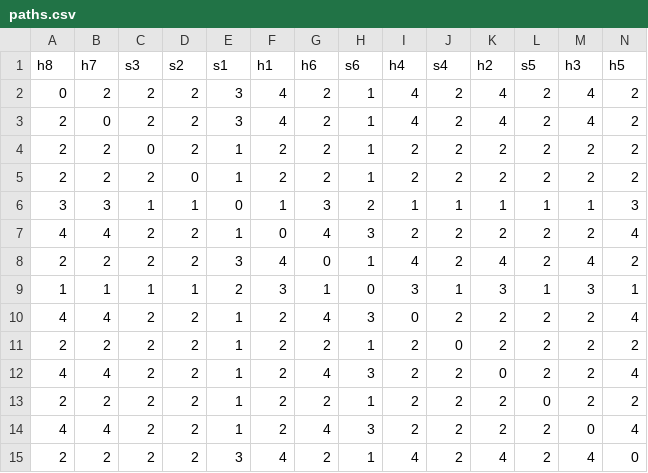
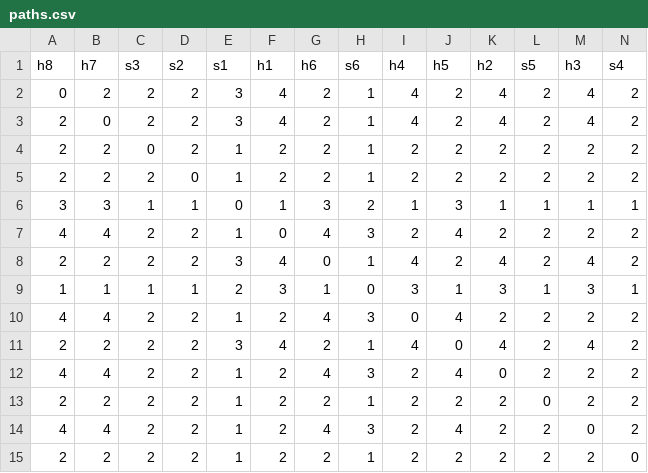
Before and after one commit to geralddzx/final-project, a CSV file: paths.csv, drawn as a sheet.

```diff
--- a/paths.csv
+++ b/paths.csv
@@ -1,2 +1,2 @@
-h8,h7,s3,s2,s1,h1,h6,s6,h4,s4,h2,s5,h3,h5
+h8,h7,s3,s2,s1,h1,h6,s6,h4,h5,h2,s5,h3,s4
 0,2,2,2,3,4,2,1,4,2,4,2,4,2
@@ -5,11 +5,11 @@ h8,h7,s3,s2,s1,h1,h6,s6,h4,s4,h2,s5,h3,h5
 2,2,2,0,1,2,2,1,2,2,2,2,2,2
-3,3,1,1,0,1,3,2,1,1,1,1,1,3
-4,4,2,2,1,0,4,3,2,2,2,2,2,4
+3,3,1,1,0,1,3,2,1,3,1,1,1,1
+4,4,2,2,1,0,4,3,2,4,2,2,2,2
 2,2,2,2,3,4,0,1,4,2,4,2,4,2
 1,1,1,1,2,3,1,0,3,1,3,1,3,1
-4,4,2,2,1,2,4,3,0,2,2,2,2,4
-2,2,2,2,1,2,2,1,2,0,2,2,2,2
-4,4,2,2,1,2,4,3,2,2,0,2,2,4
+4,4,2,2,1,2,4,3,0,4,2,2,2,2
+2,2,2,2,3,4,2,1,4,0,4,2,4,2
+4,4,2,2,1,2,4,3,2,4,0,2,2,2
 2,2,2,2,1,2,2,1,2,2,2,0,2,2
-4,4,2,2,1,2,4,3,2,2,2,2,0,4
-2,2,2,2,3,4,2,1,4,2,4,2,4,0
+4,4,2,2,1,2,4,3,2,4,2,2,0,2
+2,2,2,2,1,2,2,1,2,2,2,2,2,0
```
Also changed, not shown: topology.csv.
